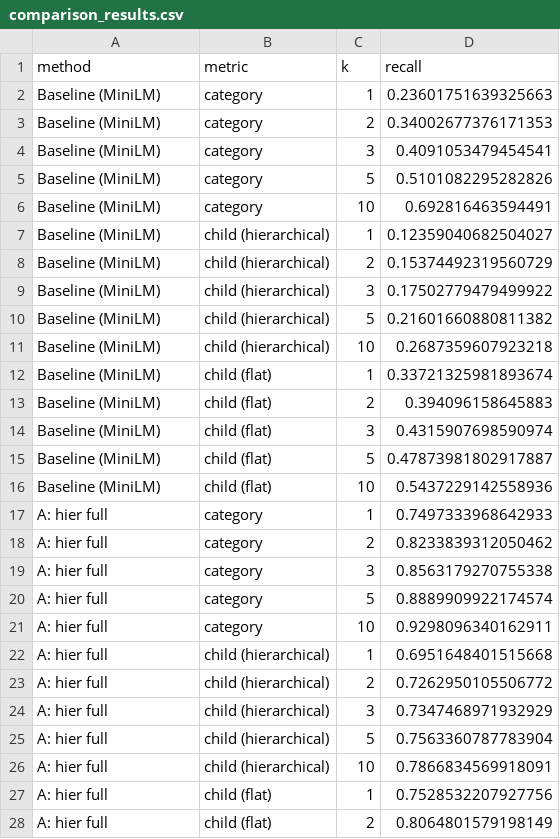
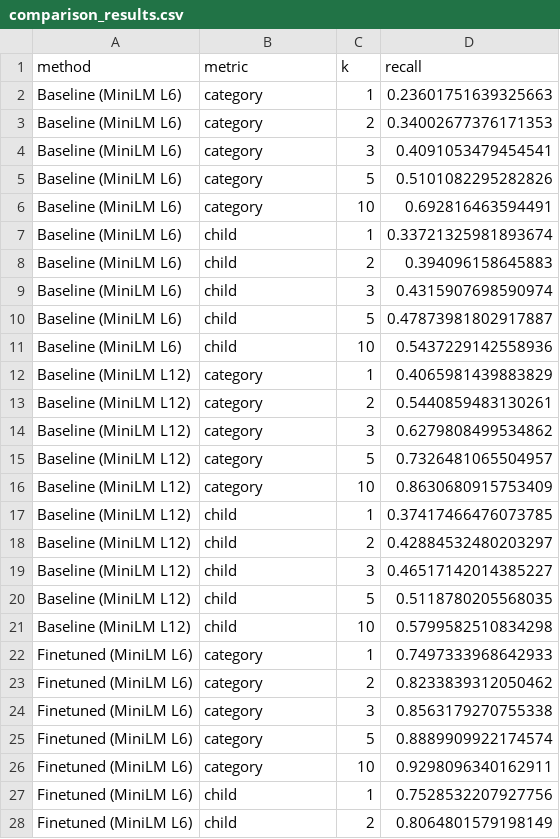
Before and after one commit to regularpooria/CWE_CVE_Mapping, a CSV file: experiments/comparison_results.csv, drawn as a sheet; only a part is shown; the diff covers the shown part only.

```diff
--- a/experiments/comparison_results.csv
+++ b/experiments/comparison_results.csv
@@ -1,28 +1,28 @@
 method,metric,k,recall
-Baseline (MiniLM),category,1,0.23601751639325663
-Baseline (MiniLM),category,2,0.34002677376171353
-Baseline (MiniLM),category,3,0.4091053479454541
-Baseline (MiniLM),category,5,0.5101082295282826
-Baseline (MiniLM),category,10,0.692816463594491
-Baseline (MiniLM),child (hierarchical),1,0.12359040682504027
-Baseline (MiniLM),child (hierarchical),2,0.15374492319560729
-Baseline (MiniLM),child (hierarchical),3,0.17502779479499922
-Baseline (MiniLM),child (hierarchical),5,0.21601660880811382
-Baseline (MiniLM),child (hierarchical),10,0.2687359607923218
-Baseline (MiniLM),child (flat),1,0.33721325981893674
-Baseline (MiniLM),child (flat),2,0.394096158645883
-Baseline (MiniLM),child (flat),3,0.4315907698590974
-Baseline (MiniLM),child (flat),5,0.47873981802917887
-Baseline (MiniLM),child (flat),10,0.5437229142558936
-A: hier full,category,1,0.7497333968642933
-A: hier full,category,2,0.8233839312050462
-A: hier full,category,3,0.8563179270755338
-A: hier full,category,5,0.8889909922174574
-A: hier full,category,10,0.9298096340162911
-A: hier full,child (hierarchical),1,0.6951648401515668
-A: hier full,child (hierarchical),2,0.7262950105506772
-A: hier full,child (hierarchical),3,0.7347468971932929
-A: hier full,child (hierarchical),5,0.7563360787783904
-A: hier full,child (hierarchical),10,0.7866834569918091
-A: hier full,child (flat),1,0.7528532207927756
-A: hier full,child (flat),2,0.8064801579198149
+Baseline (MiniLM L6),category,1,0.23601751639325663
+Baseline (MiniLM L6),category,2,0.34002677376171353
+Baseline (MiniLM L6),category,3,0.4091053479454541
+Baseline (MiniLM L6),category,5,0.5101082295282826
+Baseline (MiniLM L6),category,10,0.692816463594491
+Baseline (MiniLM L6),child,1,0.33721325981893674
+Baseline (MiniLM L6),child,2,0.394096158645883
+Baseline (MiniLM L6),child,3,0.4315907698590974
+Baseline (MiniLM L6),child,5,0.47873981802917887
+Baseline (MiniLM L6),child,10,0.5437229142558936
+Baseline (MiniLM L12),category,1,0.4065981439883829
+Baseline (MiniLM L12),category,2,0.5440859483130261
+Baseline (MiniLM L12),category,3,0.6279808499534862
+Baseline (MiniLM L12),category,5,0.7326481065504957
+Baseline (MiniLM L12),category,10,0.8630680915753409
+Baseline (MiniLM L12),child,1,0.37417466476073785
+Baseline (MiniLM L12),child,2,0.42884532480203297
+Baseline (MiniLM L12),child,3,0.46517142014385227
+Baseline (MiniLM L12),child,5,0.5118780205568035
+Baseline (MiniLM L12),child,10,0.5799582510834298
+Finetuned (MiniLM L6),category,1,0.7497333968642933
+Finetuned (MiniLM L6),category,2,0.8233839312050462
+Finetuned (MiniLM L6),category,3,0.8563179270755338
+Finetuned (MiniLM L6),category,5,0.8889909922174574
+Finetuned (MiniLM L6),category,10,0.9298096340162911
+Finetuned (MiniLM L6),child,1,0.7528532207927756
+Finetuned (MiniLM L6),child,2,0.8064801579198149
```
Also changed, not shown: 5 added rows, 15 removed rows and 16 edited cells elsewhere in this file, 2 other files.
